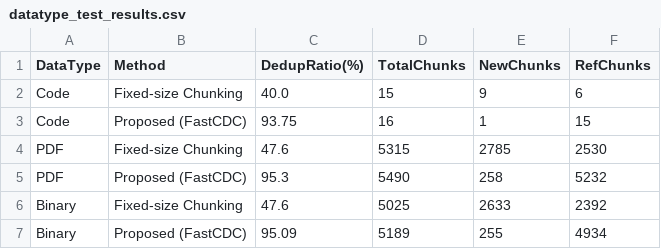
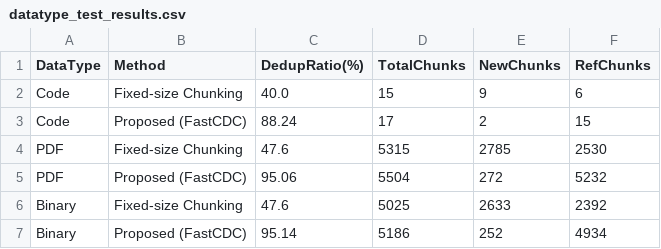
Before and after one commit to Cantoneseman/ce2s_enhanced, a CSV file: results/datatype_test_results.csv, drawn as a sheet.

Commit message:
feat: 完善100Mbps带宽实验 + 论文配图更新
实验更新:
- 统一所有实验脚本的带宽配置为100Mbps (12.5MB/s)
- 修复可扩展性测试中Proposed方案比Baseline更慢的bug
- 新增 run_comprehensive_profiling.py 综合性能测试
- 新增 run_overhead_test.py 客户端开销测试
- 新增 run_redundancy_test.py 冗余策略测试

绘图更新:
- plot_all_final_2.py 改为从CSV文件读取真实实验数据
- 修复图5b图例位置、图6b横坐标范围
- 修复图7延迟标签小数位数、图9改为连续纵坐标
- 新增figures2目录存放黑白风格论文配图

实验结果:
- 可扩展性: Proposed比Baseline快56-61%
- 去重效率: FastCDC比Fixed-size高47-48%
- 冗余策略: Adaptive在成本和延迟间取得平衡

```diff
--- a/results/datatype_test_results.csv
+++ b/results/datatype_test_results.csv
@@ -2,6 +2,6 @@ DataType,Method,DedupRatio(%),TotalChunks,NewChunks,RefChunks
 Code,Fixed-size Chunking,40.0,15,9,6
-Code,Proposed (FastCDC),93.75,16,1,15
+Code,Proposed (FastCDC),88.24,17,2,15
 PDF,Fixed-size Chunking,47.6,5315,2785,2530
-PDF,Proposed (FastCDC),95.3,5490,258,5232
+PDF,Proposed (FastCDC),95.06,5504,272,5232
 Binary,Fixed-size Chunking,47.6,5025,2633,2392
-Binary,Proposed (FastCDC),95.09,5189,255,4934
+Binary,Proposed (FastCDC),95.14,5186,252,4934
```
Also changed, not shown: results/jitter_test_results.csv, 41 other files.
